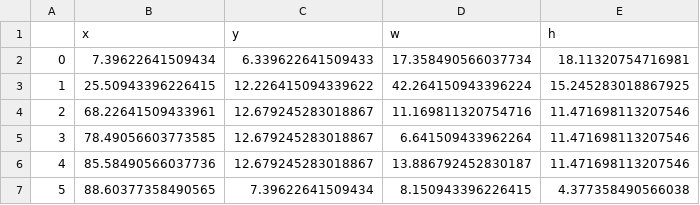
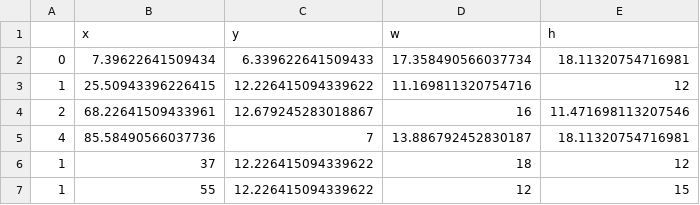
Before and after one commit to NikitaShlapak/OCR, a CSV file: data/prepared/bboxes/word_14.csv, drawn as a sheet.

```diff
--- a/data/prepared/bboxes/word_14.csv
+++ b/data/prepared/bboxes/word_14.csv
@@ -2,6 +2,6 @@
 0,7.39622641509434,6.339622641509433,17.358490566037734,18.11320754716981
-1,25.50943396226415,12.226415094339622,42.264150943396224,15.245283018867925
-2,68.22641509433961,12.679245283018867,11.169811320754716,11.471698113207546
-3,78.49056603773585,12.679245283018867,6.641509433962264,11.471698113207546
-4,85.58490566037736,12.679245283018867,13.886792452830187,11.471698113207546
-5,88.60377358490565,7.39622641509434,8.150943396226415,4.377358490566038
+1,25.50943396226415,12.226415094339622,11.169811320754716,12
+2,68.22641509433961,12.679245283018867,16,11.471698113207546
+4,85.58490566037736,7,13.886792452830187,18.11320754716981
+1,37,12.226415094339622,18,12
+1,55,12.226415094339622,12,15
```
Also changed, not shown: data/prepared/bboxes/word_11.csv, data/prepared/bboxes/word_13.csv, 15 other files.
